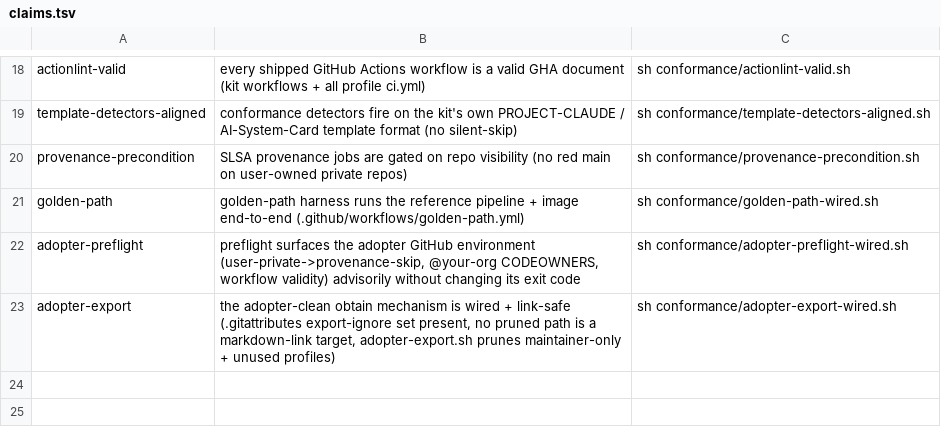
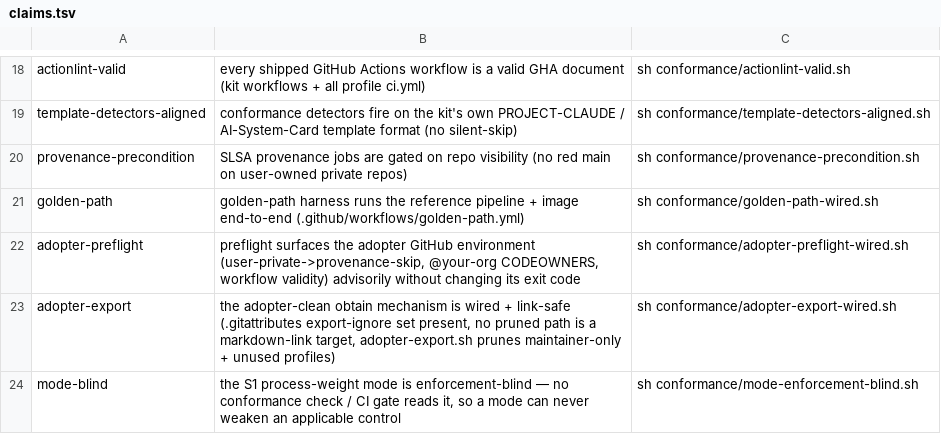
Before and after one commit to SeaBrad72/sparkwright, a TSV file: conformance/claims.tsv, drawn as a sheet; only a part is shown, gaps mark what is left out; the diff names each change by its address in the sheet, - before the commit and + after, or states it on an @@ line.

```diff
--- a/conformance/claims.tsv
+++ b/conformance/claims.tsv
+row 24: mode-blind | the S1 process-weight mode is enforcement-blind — no conformance check / CI gate reads it, so a mode can never weaken an applicable control | sh conformance/mode-enforcement-blind.sh
```
Also changed, not shown: 10 other files.
